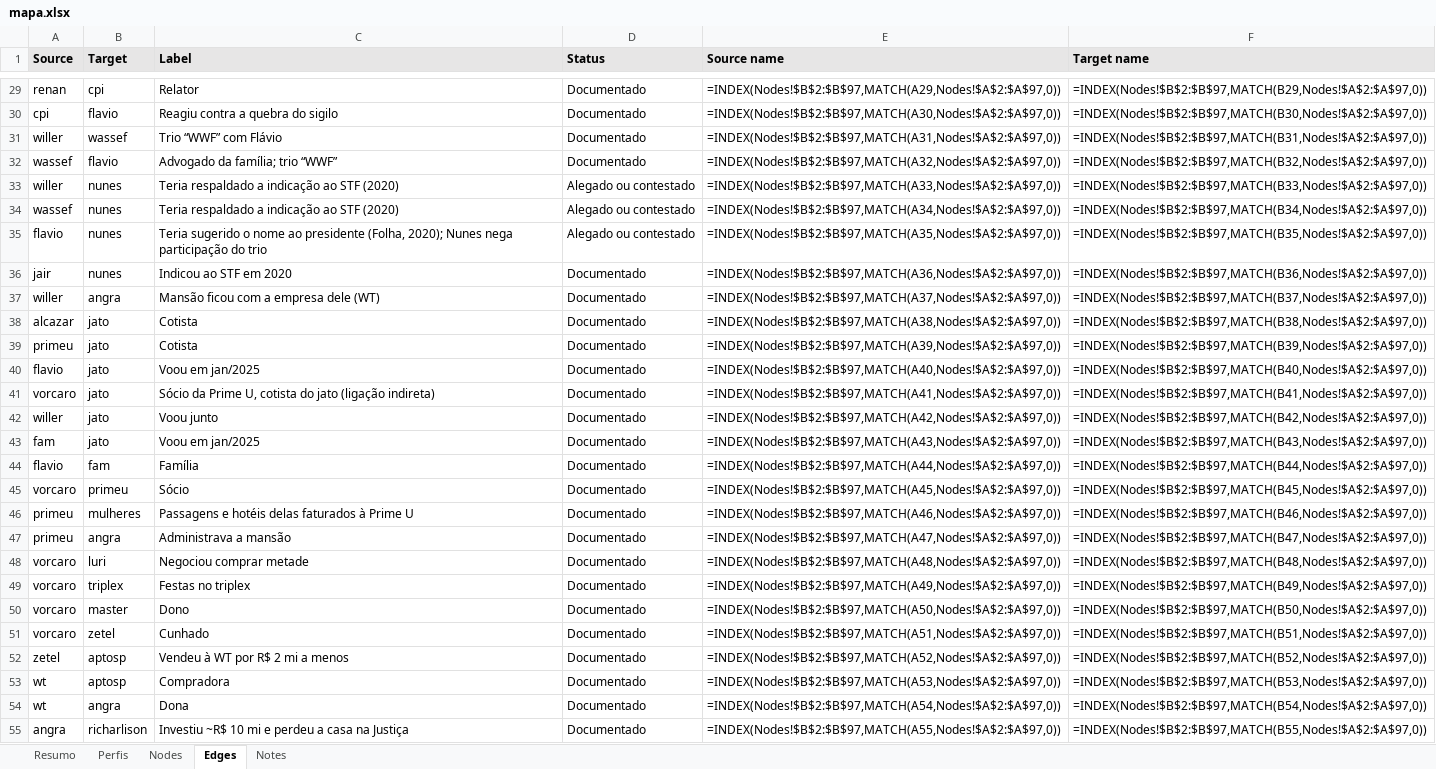
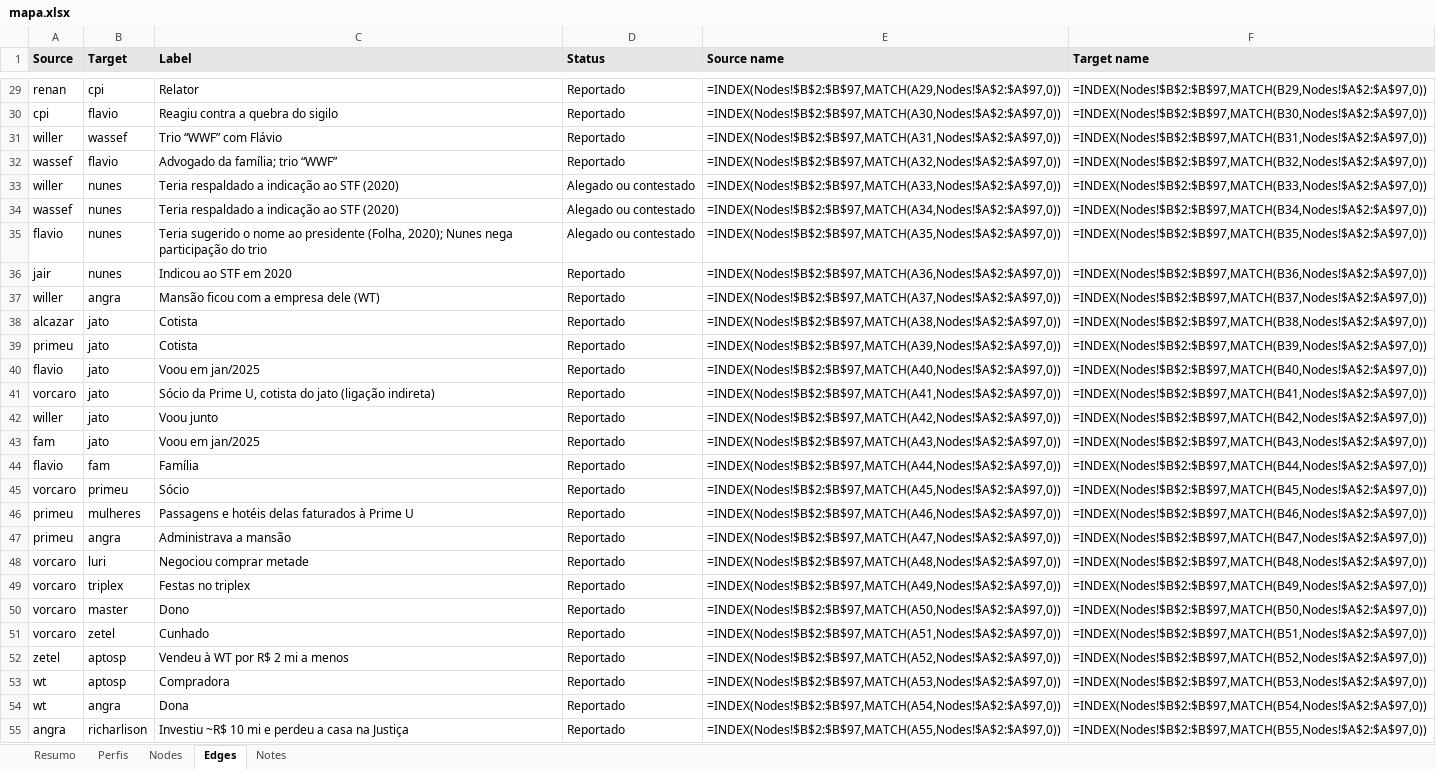
Before and after one commit to isisbramos/mapa-envolvidos-conexoes, an Excel workbook: data/mapa.xlsx, sheet Edges, drawn as a sheet; only a part is shown, gaps mark what is left out; values as stored, in another font and other column widths than the file's, no borders; formulas without a stored value are shown as written; the diff covers the shown part only; the diff names each change by its address in the sheet, - before the commit and + after, or states it on an @@ line.

```diff
--- a/data/mapa.xlsx (sheet Edges)
+++ b/data/mapa.xlsx (sheet Edges)
-D29:D32 (Status): Documentado
+D29:D32 (Status): Reportado
-D36:D55 (Status): Documentado
+D36:D55 (Status): Reportado
```
Also changed, not shown: 164 edited cells elsewhere in this sheet, sheet Perfis, sheet Nodes, 2 other files.
